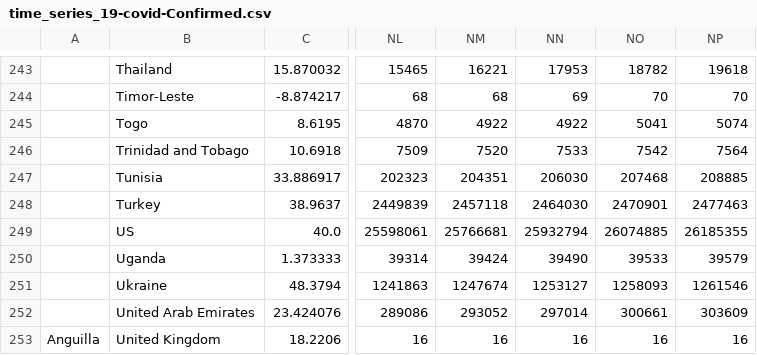
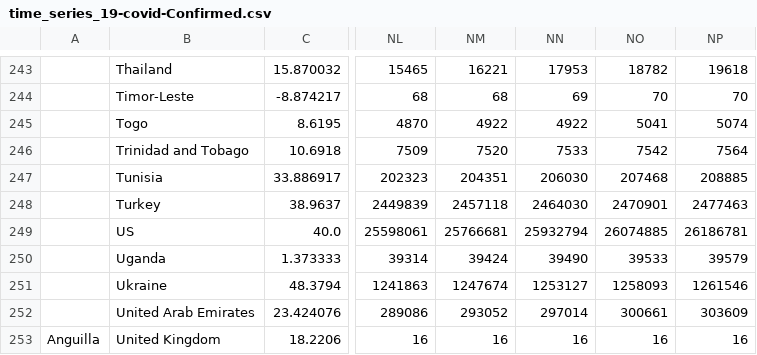
Before and after one commit to dkaoster/COVID-19, a CSV file: csse_covid_19_data/time_series_19-covid-Confirmed.csv, drawn as a sheet; only a part is shown, gaps mark what is left out; the diff names each change by its address in the sheet, - before the commit and + after, or states it on an @@ line.

Commit message:
update data

```diff
--- a/csse_covid_19_data/time_series_19-covid-Confirmed.csv
+++ b/csse_covid_19_data/time_series_19-covid-Confirmed.csv
-NP249: 26185355
+NP249: 26186781
```
Also changed, not shown: csse_covid_19_data/time_series_19-covid-Deaths.csv.
